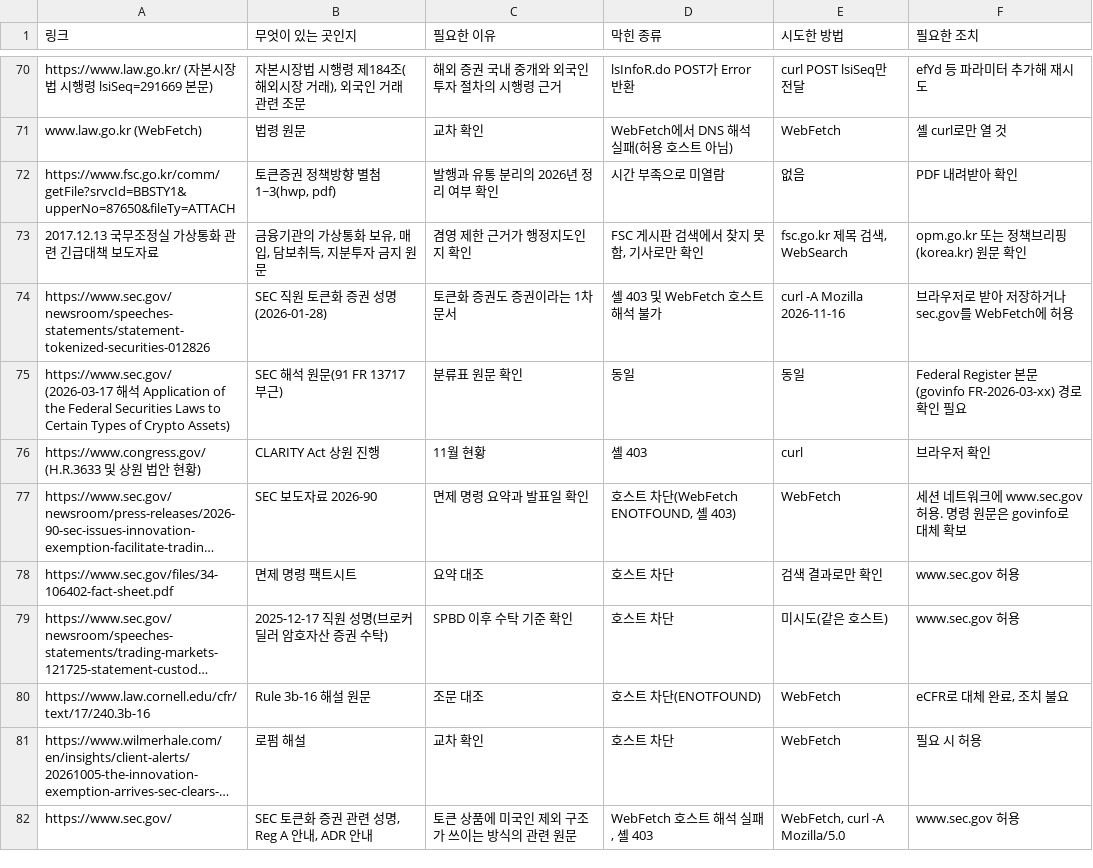
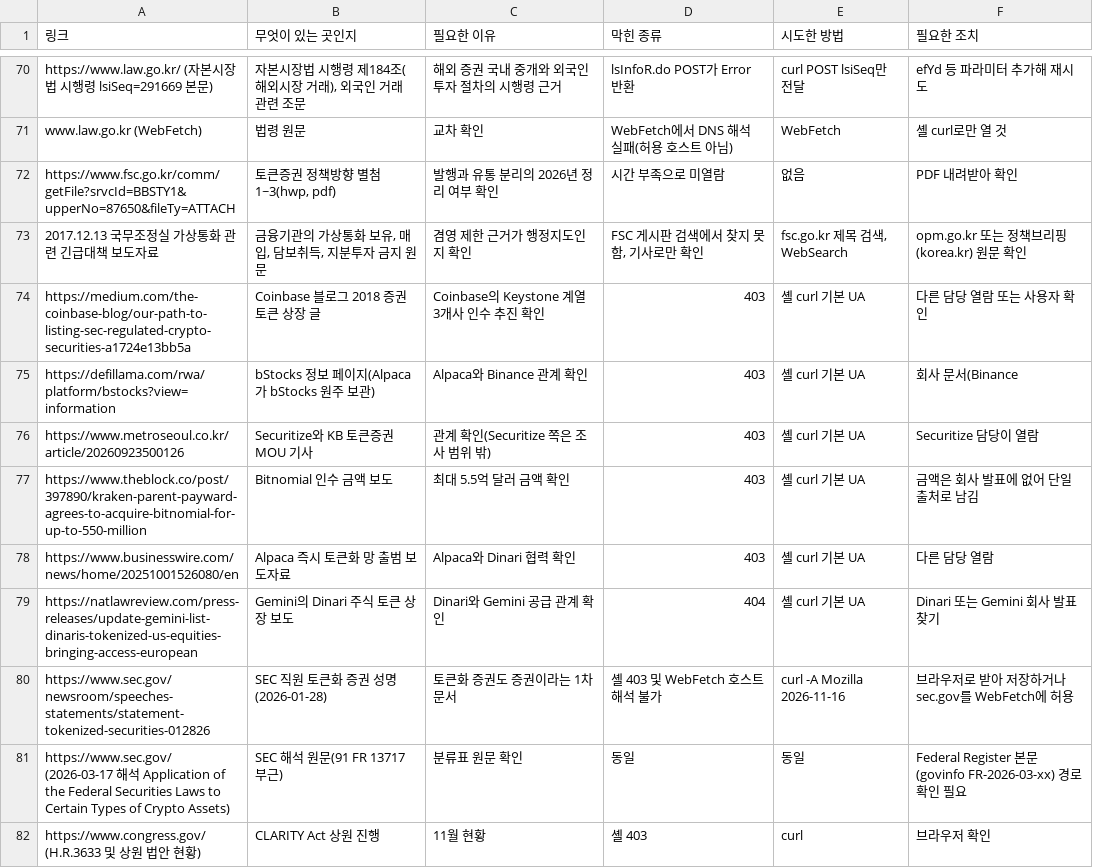
Before and after one commit to Mo-zZaAa/learning_tokens, a CSV file: db/blocked_links.csv, drawn as a sheet; only a part is shown, gaps mark what is left out; the shorter side is filled out with more unchanged rows; long unchanged cells end in …; the diff names each change by its address in the sheet, - before the commit and + after, or states it on an @@ line.

```diff
--- a/db/blocked_links.csv
+++ b/db/blocked_links.csv
+row 74: https://medium.com/the-coinbase-blog/our-path-to-listing-sec-regulated-crypto-securities-a1724e13bb5a | Coinbase 블로그 2018 증권 토큰 상장 글 | Coinbase의 Keystone 계열 3개사 인수 추진 확인 | 403 | 셸 curl 기본 UA | 다른 담당 열람 또는 사용자 확인
+row 75: https://defillama.com/rwa/platform/bstocks?view=information | bStocks 정보 페이지(Alpaca가 bStocks 원주 보관) | Alpaca와 Binance 관계 확인 | 403 | 셸 curl 기본 UA | 회사 문서(Binance
+row 76: https://www.metroseoul.co.kr/article/20260923500126 | Securitize와 KB 토큰증권 MOU 기사 | 관계 확인(Securitize 쪽은 조사 범위 밖) | 403 | 셸 curl 기본 UA | Securitize 담당이 열람
+row 77: https://www.theblock.co/post/397890/kraken-parent-payward-agrees-to-acquire-bitnomial-for-up-to-550-million | Bitnomial 인수 금액 보도 | 최대 5.5억 달러 금액 확인 | 403 | 셸 curl 기본 UA | 금액은 회사 발표에 없어 단일 출처로 남김
+row 78: https://www.businesswire.com/news/home/20251001526080/en | Alpaca 즉시 토큰화 망 출범 보도자료 | Alpaca와 Dinari 협력 확인 | 403 | 셸 curl 기본 UA | 다른 담당 열람
+row 79: https://natlawreview.com/press-releases/update-gemini-list-dinaris-tokenized-us-equities-bringing-access-european | Gemini의 Dinari 주식 토큰 상장 보도 | Dinari와 Gemini 공급 관계 확인 | 404 | 셸 curl 기본 UA | Dinari 또는 Gemini 회사 발표 찾기
```
Also changed, not shown: db/ats_screen.csv, db/handover_questions.csv, 15 other files.
